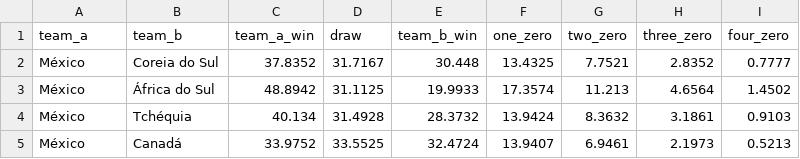
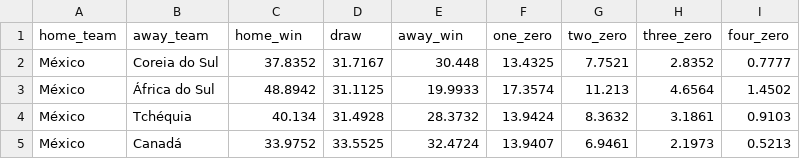
Before and after one commit to jptakeo/WorldCup2026, a CSV file: docs/csv/previsoes/all_matchups.csv, drawn as a sheet; only a part is shown; the diff names each change by its address in the sheet, - before the commit and + after, or states it on an @@ line.

Commit message:
Add match simulation tab

```diff
--- a/docs/csv/previsoes/all_matchups.csv
+++ b/docs/csv/previsoes/all_matchups.csv
-A1: team_a
+A1: home_team
-B1: team_b
+B1: away_team
-C1: team_a_win
+C1: home_win
-E1: team_b_win
+E1: away_win
```
Also changed, not shown: 5 other files.
